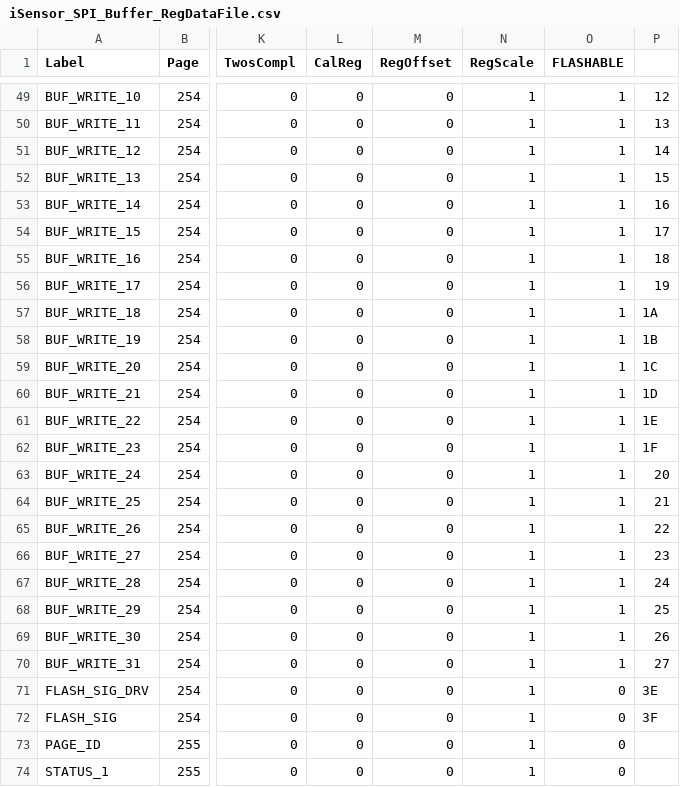
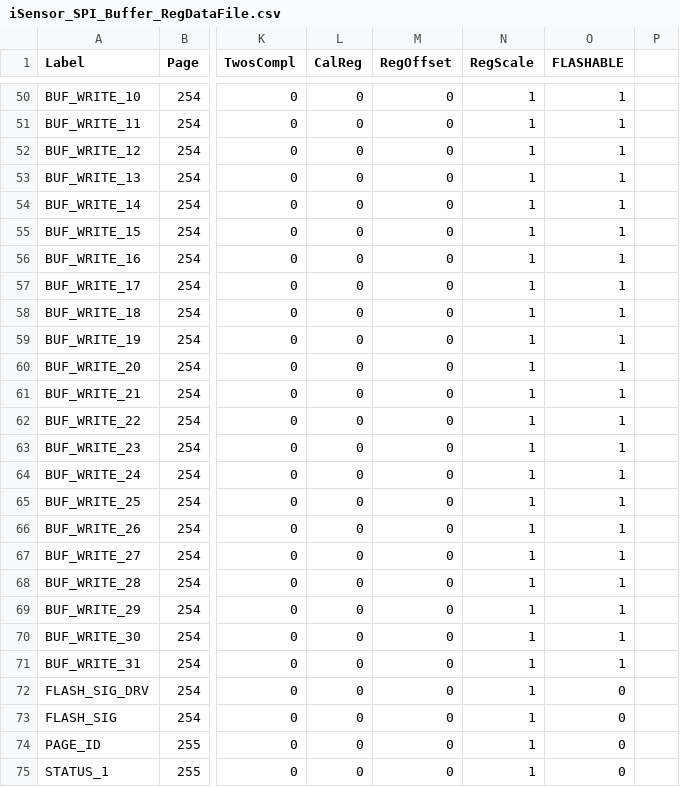
Before and after one commit to ajn96/iSensor-SPI-Buffer, a CSV file: Regmaps/iSensor_SPI_Buffer_RegDataFile.csv, drawn as a sheet; only a part is shown, gaps mark what is left out; addresses are those after the commit; the diff covers the shown part only; the diff names each change by its address in the sheet, - before the commit and + after, or states it on an @@ line.

```diff
--- a/Regmaps/iSensor_SPI_Buffer_RegDataFile.csv
+++ b/Regmaps/iSensor_SPI_Buffer_RegDataFile.csv
-P50: 12
+P50: (empty)
-P51: 13
+P51: (empty)
-P52: 14
+P52: (empty)
-P53: 15
+P53: (empty)
-P54: 16
+P54: (empty)
-P55: 17
+P55: (empty)
-P56: 18
+P56: (empty)
-P57: 19
+P57: (empty)
-P58: 1A
+P58: (empty)
-P59: 1B
+P59: (empty)
-P60: 1C
+P60: (empty)
-P61: 1D
+P61: (empty)
-P62: 1E
+P62: (empty)
-P63: 1F
+P63: (empty)
-P64: 20
+P64: (empty)
-P65: 21
+P65: (empty)
-P66: 22
+P66: (empty)
-P67: 23
+P67: (empty)
-P68: 24
+P68: (empty)
-P69: 25
+P69: (empty)
-P70: 26
+P70: (empty)
-P71: 27
+P71: (empty)
-P72: 3E
+P72: (empty)
-P73: 3F
+P73: (empty)
```
Also changed, not shown: 1 added row and 58 edited cells elsewhere in this file, 5 other files.
